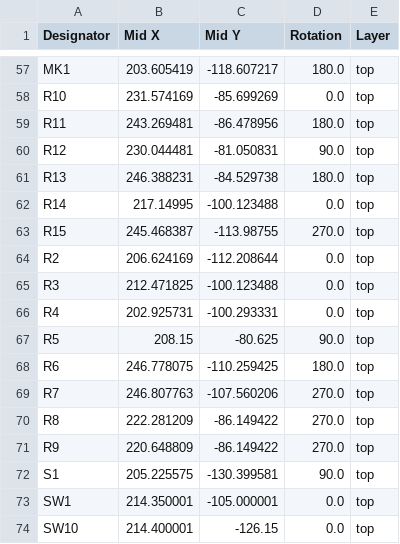
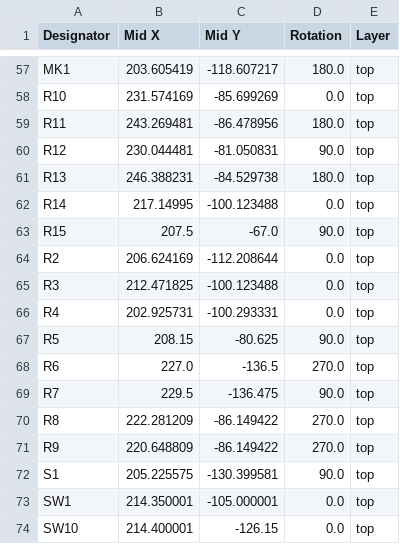
Before and after one commit to zOnlyKroks/pcb-consortium, a CSV file: WalkieTalkies/WK-1/production/positions.csv, drawn as a sheet; only a part is shown, gaps mark what is left out.

```diff
--- a/WalkieTalkies/WK-1/production/positions.csv
+++ b/WalkieTalkies/WK-1/production/positions.csv
@@ -62,3 +62,3 @@ R13,246.388231,-84.529738,180.0,top
 R14,217.14995,-100.123488,0.0,top
-R15,245.468387,-113.98755,270.0,top
+R15,207.5,-67.0,90.0,top
 R2,206.624169,-112.208644,0.0,top
@@ -67,4 +67,4 @@ R4,202.925731,-100.293331,0.0,top
 R5,208.15,-80.625,90.0,top
-R6,246.778075,-110.259425,180.0,top
-R7,246.807763,-107.560206,270.0,top
+R6,227.0,-136.5,270.0,top
+R7,229.5,-136.475,90.0,top
 R8,222.281209,-86.149422,270.0,top
```
Also changed, not shown: 12 other files.
